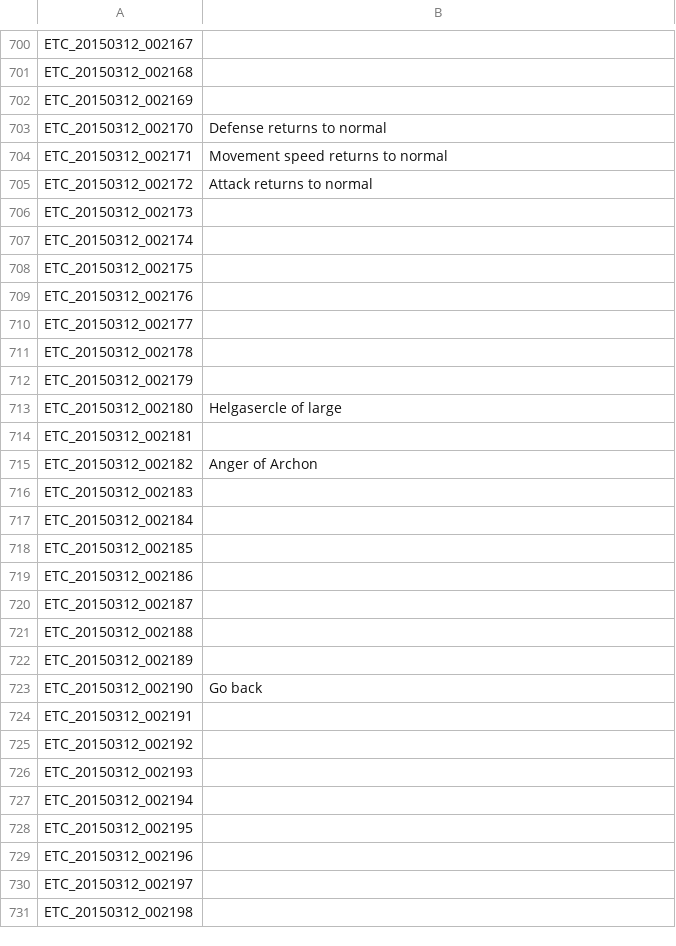
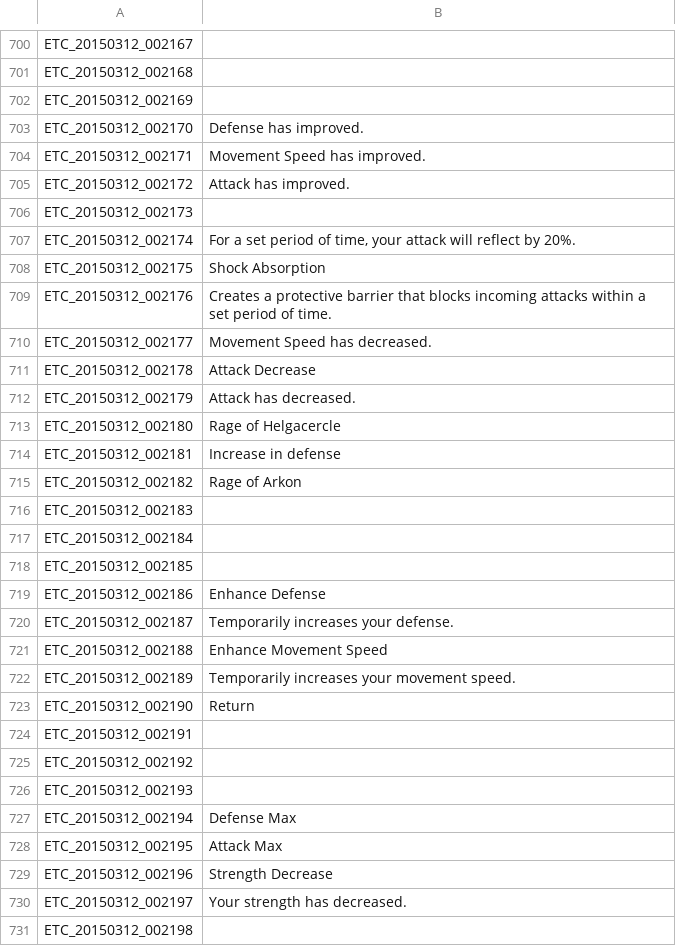
Before and after one commit to marikim/EnglishTranslation, a TSV file: ETC_en.tsv, drawn as a sheet; only a part is shown, gaps mark what is left out; the diff covers the shown part only.

Commit message:
Update ETC_en.tsv
Fixed a lot of lines.

In this context you should use "Great Item"

헬가세르클? 헬가 세르클?

```diff
--- a/ETC_en.tsv
+++ b/ETC_en.tsv
@@ -702,15 +702,15 @@ ETC_20150312_002168
 ETC_20150312_002169	
-ETC_20150312_002170	Defense returns to normal
-ETC_20150312_002171	Movement speed returns to normal
-ETC_20150312_002172	Attack returns to normal
+ETC_20150312_002170	Defense has improved.
+ETC_20150312_002171	Movement Speed has improved.
+ETC_20150312_002172	Attack has improved.
 ETC_20150312_002173	
-ETC_20150312_002174	
-ETC_20150312_002175	
-ETC_20150312_002176	
-ETC_20150312_002177	
-ETC_20150312_002178	
-ETC_20150312_002179	
-ETC_20150312_002180	Helgasercle of large
-ETC_20150312_002181	
-ETC_20150312_002182	Anger of Archon
+ETC_20150312_002174	For a set period of time, your attack will reflect by 20%.
+ETC_20150312_002175	Shock Absorption
+ETC_20150312_002176	Creates a protective barrier that blocks incoming attacks within a set period of time.
+ETC_20150312_002177	Movement Speed has decreased.
+ETC_20150312_002178	Attack Decrease
+ETC_20150312_002179	Attack has decreased.
+ETC_20150312_002180	Rage of Helgacercle
+ETC_20150312_002181	Increase in defense
+ETC_20150312_002182	Rage of Arkon
 ETC_20150312_002183	
@@ -718,7 +718,7 @@ ETC_20150312_002184
 ETC_20150312_002185	
-ETC_20150312_002186	
-ETC_20150312_002187	
-ETC_20150312_002188	
-ETC_20150312_002189	
-ETC_20150312_002190	Go back
+ETC_20150312_002186	Enhance Defense
+ETC_20150312_002187	Temporarily increases your defense.
+ETC_20150312_002188	Enhance Movement Speed
+ETC_20150312_002189	Temporarily increases your movement speed.
+ETC_20150312_002190	Return
 ETC_20150312_002191	
@@ -726,6 +726,6 @@ ETC_20150312_002192
 ETC_20150312_002193	
-ETC_20150312_002194	
-ETC_20150312_002195	
-ETC_20150312_002196	
-ETC_20150312_002197	
+ETC_20150312_002194	Defense Max
+ETC_20150312_002195	Attack Max
+ETC_20150312_002196	Strength Decrease
+ETC_20150312_002197	Your strength has decreased.
 ETC_20150312_002198	
```
Also changed, not shown: 20 edited cells elsewhere in this file.
